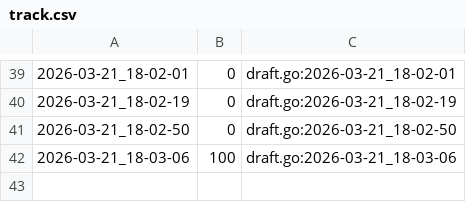
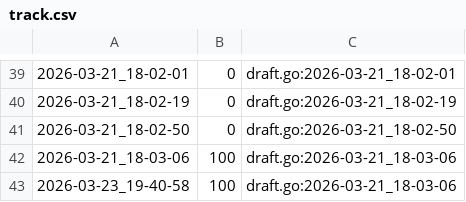
Before and after one commit to qxcode-course/ed-seg-bloco-a-Nycolas6002, a CSV file: .tko/track/ed@princesa/track.csv, drawn as a sheet; only a part is shown, gaps mark what is left out; the diff names each change by its address in the sheet, - before the commit and + after, or states it on an @@ line.

```diff
--- a/.tko/track/ed@princesa/track.csv
+++ b/.tko/track/ed@princesa/track.csv
+row 43: 2026-03-23_19-40-58 | 100 | draft.go:2026-03-21_18-03-06
```
Also changed, not shown: .tko/track/ed@apagando/track.csv, 4 other files.
